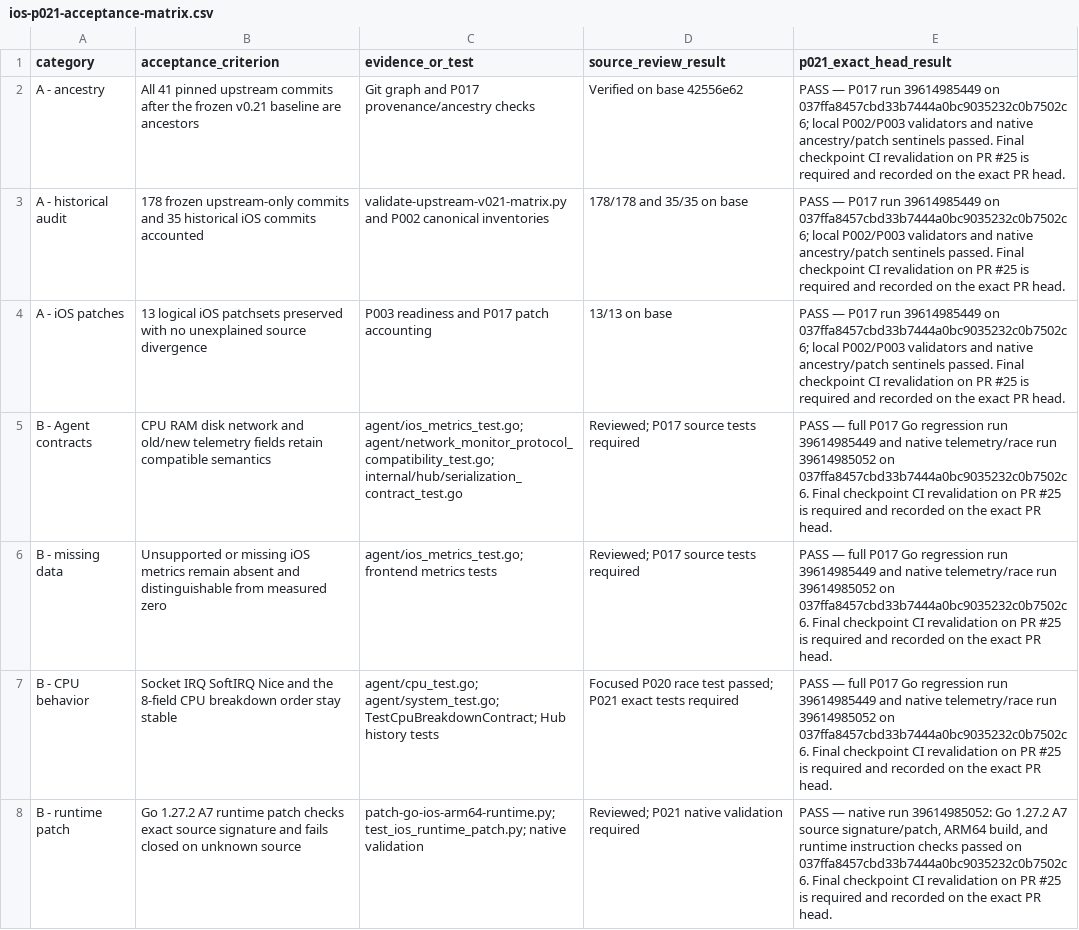
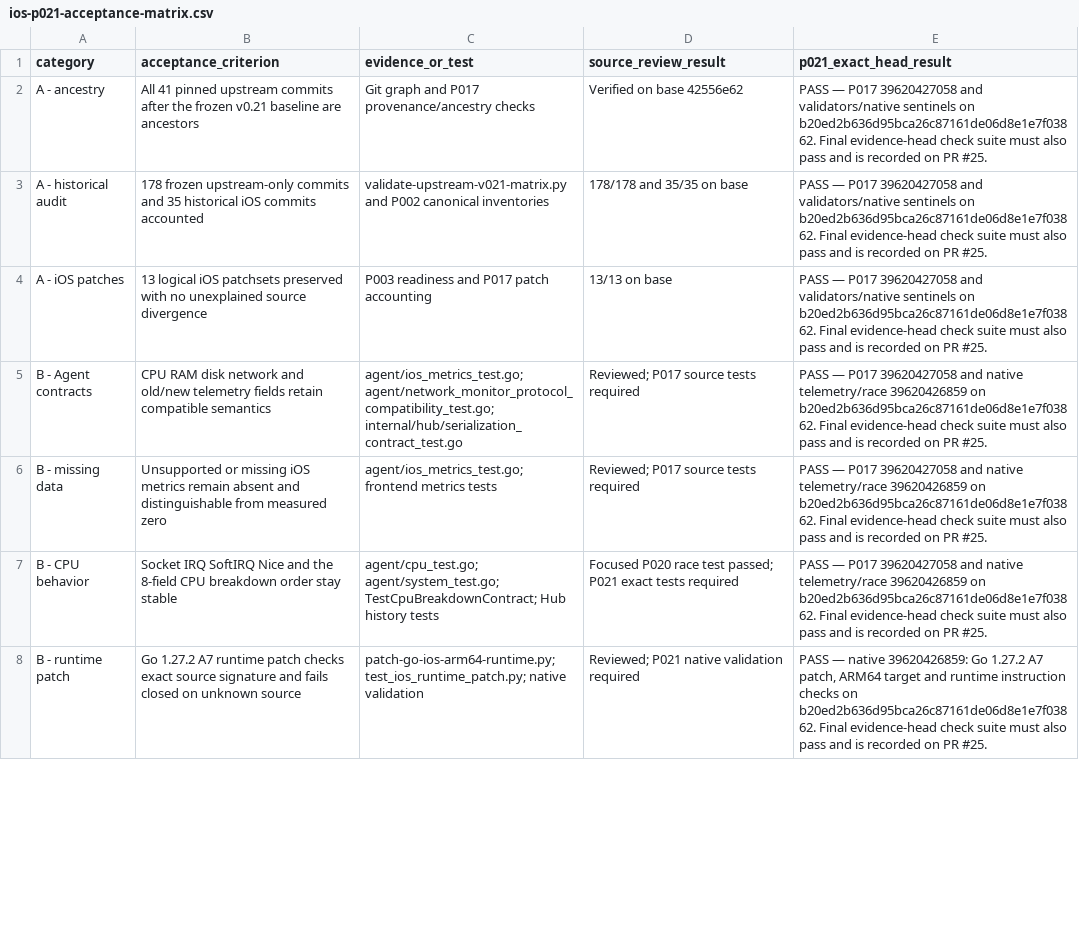
Before and after one commit to nghianguyen150612/Beszel-iOS, a CSV file: docs/ios-p021-acceptance-matrix.csv, drawn as a sheet; only a part is shown; the diff covers the shown part only.

```diff
--- a/docs/ios-p021-acceptance-matrix.csv
+++ b/docs/ios-p021-acceptance-matrix.csv
@@ -1,8 +1,8 @@
 category,acceptance_criterion,evidence_or_test,source_review_result,p021_exact_head_result
-A - ancestry,All 41 pinned upstream commits after the frozen v0.21 baseline are ancestors,Git graph and P017 provenance/ancestry checks,Verified on base 42556e62,PASS — P017 run 39614985449 on 037ffa8457cbd33b7444a0bc9035232c0b7502c6; local P002/P003 validators and native ancestry/patch sentinels passed. Final checkpoint CI revalidation on PR #25 is required and recorded on the exact PR head.
-A - historical audit,178 frozen upstream-only commits and 35 historical iOS commits accounted,validate-upstream-v021-matrix.py and P002 canonical inventories,178/178 and 35/35 on base,PASS — P017 run 39614985449 on 037ffa8457cbd33b7444a0bc9035232c0b7502c6; local P002/P003 validators and native ancestry/patch sentinels passed. Final checkpoint CI revalidation on PR #25 is required and recorded on the exact PR head.
-A - iOS patches,13 logical iOS patchsets preserved with no unexplained source divergence,P003 readiness and P017 patch accounting,13/13 on base,PASS — P017 run 39614985449 on 037ffa8457cbd33b7444a0bc9035232c0b7502c6; local P002/P003 validators and native ancestry/patch sentinels passed. Final checkpoint CI revalidation on PR #25 is required and recorded on the exact PR head.
-B - Agent contracts,CPU RAM disk network and old/new telemetry fields retain compatible semantics,agent/ios_metrics_test.go; agent/network_monitor_protocol_compatibility_test.go; internal/hub/serialization_contract_test.go,Reviewed; P017 source tests required,PASS — full P017 Go regression run 39614985449 and native telemetry/race run 39614985052 on 037ffa8457cbd33b7444a0bc9035232c0b7502c6. Final checkpoint CI revalidation on PR #25 is required and recorded on the exact PR head.
-B - missing data,Unsupported or missing iOS metrics remain absent and distinguishable from measured zero,agent/ios_metrics_test.go; frontend metrics tests,Reviewed; P017 source tests required,PASS — full P017 Go regression run 39614985449 and native telemetry/race run 39614985052 on 037ffa8457cbd33b7444a0bc9035232c0b7502c6. Final checkpoint CI revalidation on PR #25 is required and recorded on the exact PR head.
-B - CPU behavior,Socket IRQ SoftIRQ Nice and the 8-field CPU breakdown order stay stable,agent/cpu_test.go; agent/system_test.go; TestCpuBreakdownContract; Hub history tests,Focused P020 race test passed; P021 exact tests required,PASS — full P017 Go regression run 39614985449 and native telemetry/race run 39614985052 on 037ffa8457cbd33b7444a0bc9035232c0b7502c6. Final checkpoint CI revalidation on PR #25 is required and recorded on the exact PR head.
-B - runtime patch,Go 1.27.2 A7 runtime patch checks exact source signature and fails closed on unknown source,patch-go-ios-arm64-runtime.py; test_ios_runtime_patch.py; native validation,Reviewed; P021 native validation required,"PASS — native run 39614985052: Go 1.27.2 A7 source signature/patch, ARM64 build, and runtime instruction checks passed on 037ffa8457cbd33b7444a0bc9035232c0b7502c6. Final checkpoint CI revalidation on PR #25 is required and recorded on the exact PR head."
+A - ancestry,All 41 pinned upstream commits after the frozen v0.21 baseline are ancestors,Git graph and P017 provenance/ancestry checks,Verified on base 42556e62,PASS — P017 39620427058 and validators/native sentinels on b20ed2b636d95bca26c87161de06d8e1e7f03862. Final evidence-head check suite must also pass and is recorded on PR #25.
+A - historical audit,178 frozen upstream-only commits and 35 historical iOS commits accounted,validate-upstream-v021-matrix.py and P002 canonical inventories,178/178 and 35/35 on base,PASS — P017 39620427058 and validators/native sentinels on b20ed2b636d95bca26c87161de06d8e1e7f03862. Final evidence-head check suite must also pass and is recorded on PR #25.
+A - iOS patches,13 logical iOS patchsets preserved with no unexplained source divergence,P003 readiness and P017 patch accounting,13/13 on base,PASS — P017 39620427058 and validators/native sentinels on b20ed2b636d95bca26c87161de06d8e1e7f03862. Final evidence-head check suite must also pass and is recorded on PR #25.
+B - Agent contracts,CPU RAM disk network and old/new telemetry fields retain compatible semantics,agent/ios_metrics_test.go; agent/network_monitor_protocol_compatibility_test.go; internal/hub/serialization_contract_test.go,Reviewed; P017 source tests required,PASS — P017 39620427058 and native telemetry/race 39620426859 on b20ed2b636d95bca26c87161de06d8e1e7f03862. Final evidence-head check suite must also pass and is recorded on PR #25.
+B - missing data,Unsupported or missing iOS metrics remain absent and distinguishable from measured zero,agent/ios_metrics_test.go; frontend metrics tests,Reviewed; P017 source tests required,PASS — P017 39620427058 and native telemetry/race 39620426859 on b20ed2b636d95bca26c87161de06d8e1e7f03862. Final evidence-head check suite must also pass and is recorded on PR #25.
+B - CPU behavior,Socket IRQ SoftIRQ Nice and the 8-field CPU breakdown order stay stable,agent/cpu_test.go; agent/system_test.go; TestCpuBreakdownContract; Hub history tests,Focused P020 race test passed; P021 exact tests required,PASS — P017 39620427058 and native telemetry/race 39620426859 on b20ed2b636d95bca26c87161de06d8e1e7f03862. Final evidence-head check suite must also pass and is recorded on PR #25.
+B - runtime patch,Go 1.27.2 A7 runtime patch checks exact source signature and fails closed on unknown source,patch-go-ios-arm64-runtime.py; test_ios_runtime_patch.py; native validation,Reviewed; P021 native validation required,"PASS — native 39620426859: Go 1.27.2 A7 patch, ARM64 target and runtime instruction checks on b20ed2b636d95bca26c87161de06d8e1e7f03862. Final evidence-head check suite must also pass and is recorded on PR #25."
```
Also changed, not shown: 26 edited cells elsewhere in this file, 4 other files.
